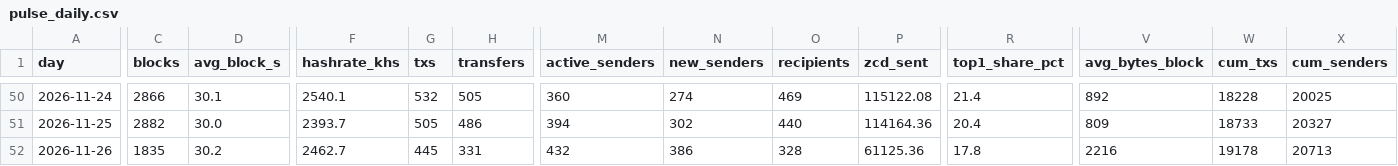
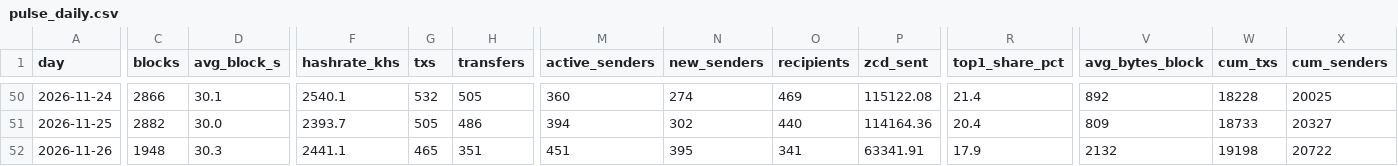
Before and after one commit to brilliantnodes/zycord-pulse, a CSV file: data/pulse_daily.csv, drawn as a sheet; only a part is shown, gaps mark what is left out; the diff covers the shown part only; the diff names each change by its address in the sheet, - before the commit and + after, or states it on an @@ line.

Commit message:
Data: block 145,866, 2026-11-26T16:24:35Z

```diff
--- a/data/pulse_daily.csv
+++ b/data/pulse_daily.csv
-C52 (blocks): 1835
+C52 (blocks): 1948
-D52 (avg_block_s): 30.2
+D52 (avg_block_s): 30.3
-F52 (hashrate_khs): 2462.7
+F52 (hashrate_khs): 2441.1
-G52 (txs): 445
+G52 (txs): 465
-H52 (transfers): 331
+H52 (transfers): 351
-M52 (active_senders): 432
+M52 (active_senders): 451
-N52 (new_senders): 386
+N52 (new_senders): 395
-O52 (recipients): 328
+O52 (recipients): 341
-P52 (zcd_sent): 61125.36
+P52 (zcd_sent): 63341.91
-R52 (top1_share_pct): 17.8
+R52 (top1_share_pct): 17.9
-V52 (avg_bytes_block): 2216
+V52 (avg_bytes_block): 2132
-W52 (cum_txs): 19178
+W52 (cum_txs): 19198
-X52 (cum_senders): 20713
+X52 (cum_senders): 20722
```
Also changed, not shown: 1 edited cell elsewhere in this file, 5 other files.
